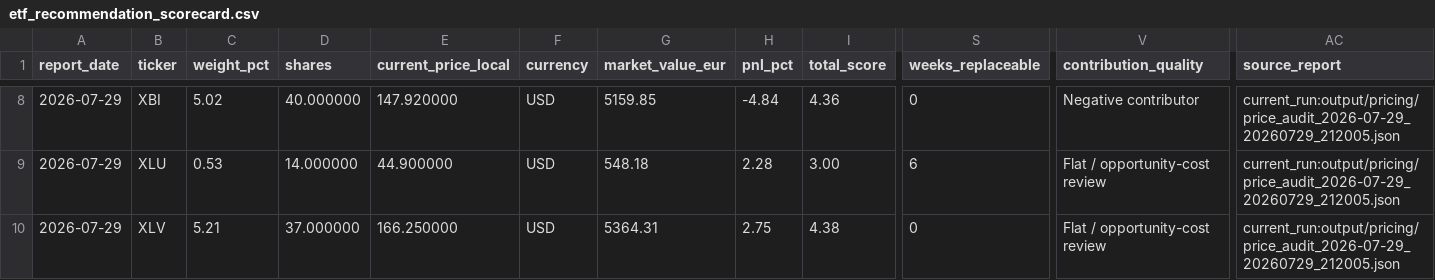
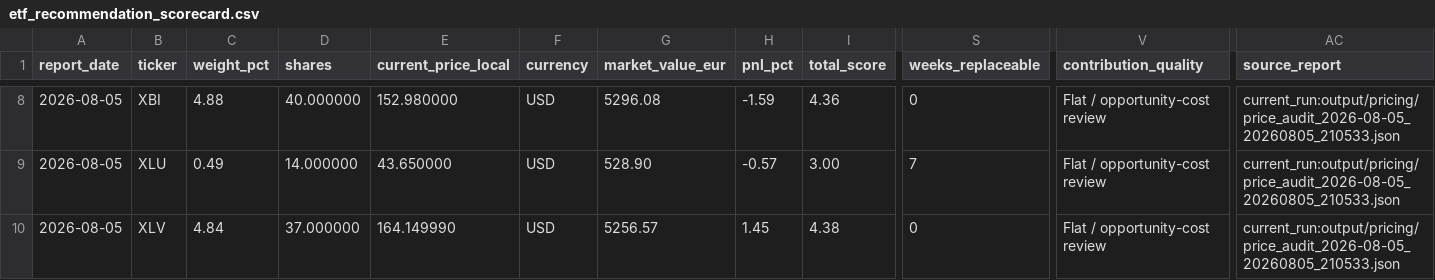
Before and after one commit to market-predictions/weekly-etf, a CSV file: output/etf_recommendation_scorecard.csv, drawn as a sheet; only a part is shown, gaps mark what is left out; the diff covers the shown part only; the diff names each change by its address in the sheet, - before the commit and + after, or states it on an @@ line.

```diff
--- a/output/etf_recommendation_scorecard.csv
+++ b/output/etf_recommendation_scorecard.csv
-A8:A10 (report_date): 2026-07-29
+A8:A10 (report_date): 2026-08-05
-C8 (weight_pct): 5.02
+C8 (weight_pct): 4.88
-E8 (current_price_local): 147.920000
+E8 (current_price_local): 152.980000
-G8 (market_value_eur): 5159.85
+G8 (market_value_eur): 5296.08
-H8 (pnl_pct): -4.84
+H8 (pnl_pct): -1.59
-V8 (contribution_quality): Negative contributor
+V8 (contribution_quality): Flat / opportunity-cost review
-AC8:AC10 (source_report): current_run:output/pricing/price_audit_2026-07-29_20260729_212005.json
+AC8:AC10 (source_report): current_run:output/pricing/price_audit_2026-08-05_20260805_210533.json
-C9 (weight_pct): 0.53
+C9 (weight_pct): 0.49
-E9 (current_price_local): 44.900000
+E9 (current_price_local): 43.650000
-G9 (market_value_eur): 548.18
+G9 (market_value_eur): 528.90
-H9 (pnl_pct): 2.28
+H9 (pnl_pct): -0.57
-S9 (weeks_replaceable): 6
+S9 (weeks_replaceable): 7
-C10 (weight_pct): 5.21
+C10 (weight_pct): 4.84
-E10 (current_price_local): 166.250000
+E10 (current_price_local): 164.149990
-G10 (market_value_eur): 5364.31
+G10 (market_value_eur): 5256.57
-H10 (pnl_pct): 2.75
+H10 (pnl_pct): 1.45
```
Also changed, not shown: 42 edited cells elsewhere in this file, output/etf_valuation_history.csv, 27 other files.
